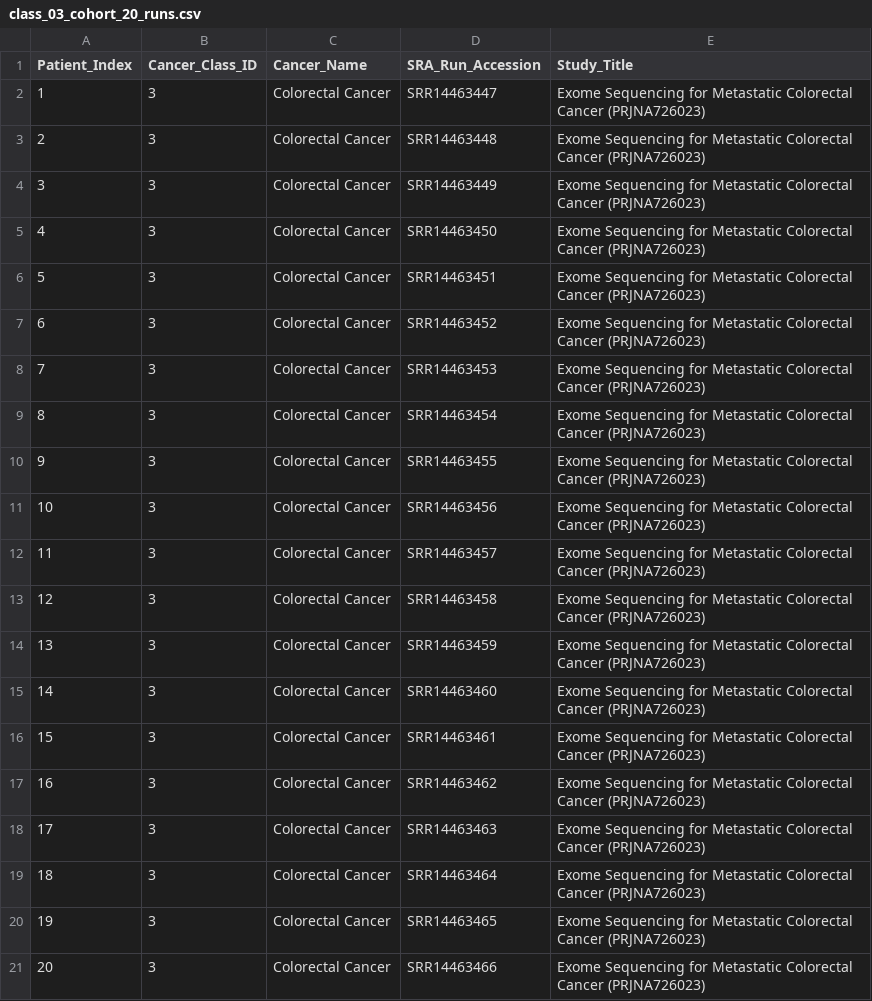
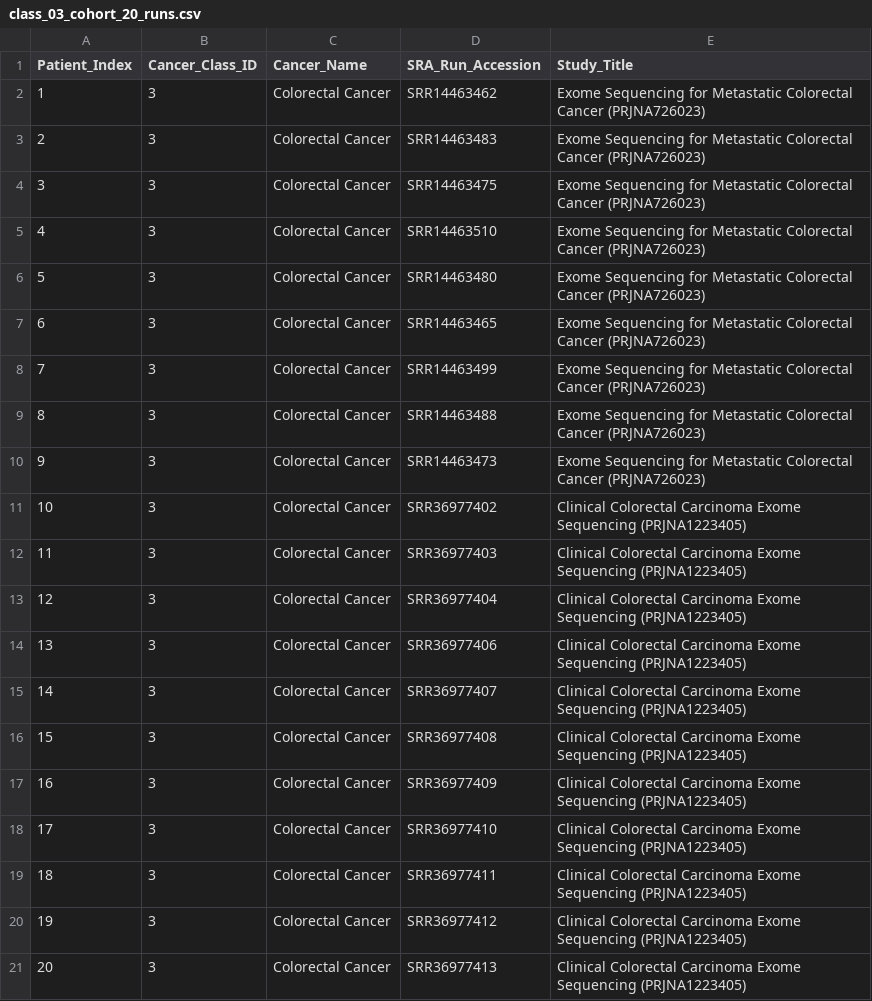
Before and after one commit to anishgupta07/Deep-Learning-project, a CSV file: class_03_colorectal_cancer/class_03_cohort_20_runs.csv, drawn as a sheet.

Commit message:
Curate 20 stream-verified clinical WES accessions for Class 03 Colorectal Cancer

```diff
--- a/class_03_colorectal_cancer/class_03_cohort_20_runs.csv
+++ b/class_03_colorectal_cancer/class_03_cohort_20_runs.csv
@@ -1,21 +1,21 @@
 Patient_Index,Cancer_Class_ID,Cancer_Name,SRA_Run_Accession,Study_Title
-1,3,Colorectal Cancer,SRR14463447,Exome Sequencing for Metastatic Colorectal Cancer (PRJNA726023)
-2,3,Colorectal Cancer,SRR14463448,Exome Sequencing for Metastatic Colorectal Cancer (PRJNA726023)
-3,3,Colorectal Cancer,SRR14463449,Exome Sequencing for Metastatic Colorectal Cancer (PRJNA726023)
-4,3,Colorectal Cancer,SRR14463450,Exome Sequencing for Metastatic Colorectal Cancer (PRJNA726023)
-5,3,Colorectal Cancer,SRR14463451,Exome Sequencing for Metastatic Colorectal Cancer (PRJNA726023)
-6,3,Colorectal Cancer,SRR14463452,Exome Sequencing for Metastatic Colorectal Cancer (PRJNA726023)
-7,3,Colorectal Cancer,SRR14463453,Exome Sequencing for Metastatic Colorectal Cancer (PRJNA726023)
-8,3,Colorectal Cancer,SRR14463454,Exome Sequencing for Metastatic Colorectal Cancer (PRJNA726023)
-9,3,Colorectal Cancer,SRR14463455,Exome Sequencing for Metastatic Colorectal Cancer (PRJNA726023)
-10,3,Colorectal Cancer,SRR14463456,Exome Sequencing for Metastatic Colorectal Cancer (PRJNA726023)
-11,3,Colorectal Cancer,SRR14463457,Exome Sequencing for Metastatic Colorectal Cancer (PRJNA726023)
-12,3,Colorectal Cancer,SRR14463458,Exome Sequencing for Metastatic Colorectal Cancer (PRJNA726023)
-13,3,Colorectal Cancer,SRR14463459,Exome Sequencing for Metastatic Colorectal Cancer (PRJNA726023)
-14,3,Colorectal Cancer,SRR14463460,Exome Sequencing for Metastatic Colorectal Cancer (PRJNA726023)
-15,3,Colorectal Cancer,SRR14463461,Exome Sequencing for Metastatic Colorectal Cancer (PRJNA726023)
-16,3,Colorectal Cancer,SRR14463462,Exome Sequencing for Metastatic Colorectal Cancer (PRJNA726023)
-17,3,Colorectal Cancer,SRR14463463,Exome Sequencing for Metastatic Colorectal Cancer (PRJNA726023)
-18,3,Colorectal Cancer,SRR14463464,Exome Sequencing for Metastatic Colorectal Cancer (PRJNA726023)
-19,3,Colorectal Cancer,SRR14463465,Exome Sequencing for Metastatic Colorectal Cancer (PRJNA726023)
-20,3,Colorectal Cancer,SRR14463466,Exome Sequencing for Metastatic Colorectal Cancer (PRJNA726023)
+1,3,Colorectal Cancer,SRR14463462,Exome Sequencing for Metastatic Colorectal Cancer (PRJNA726023)
+2,3,Colorectal Cancer,SRR14463483,Exome Sequencing for Metastatic Colorectal Cancer (PRJNA726023)
+3,3,Colorectal Cancer,SRR14463475,Exome Sequencing for Metastatic Colorectal Cancer (PRJNA726023)
+4,3,Colorectal Cancer,SRR14463510,Exome Sequencing for Metastatic Colorectal Cancer (PRJNA726023)
+5,3,Colorectal Cancer,SRR14463480,Exome Sequencing for Metastatic Colorectal Cancer (PRJNA726023)
+6,3,Colorectal Cancer,SRR14463465,Exome Sequencing for Metastatic Colorectal Cancer (PRJNA726023)
+7,3,Colorectal Cancer,SRR14463499,Exome Sequencing for Metastatic Colorectal Cancer (PRJNA726023)
+8,3,Colorectal Cancer,SRR14463488,Exome Sequencing for Metastatic Colorectal Cancer (PRJNA726023)
+9,3,Colorectal Cancer,SRR14463473,Exome Sequencing for Metastatic Colorectal Cancer (PRJNA726023)
+10,3,Colorectal Cancer,SRR36977402,Clinical Colorectal Carcinoma Exome Sequencing (PRJNA1223405)
+11,3,Colorectal Cancer,SRR36977403,Clinical Colorectal Carcinoma Exome Sequencing (PRJNA1223405)
+12,3,Colorectal Cancer,SRR36977404,Clinical Colorectal Carcinoma Exome Sequencing (PRJNA1223405)
+13,3,Colorectal Cancer,SRR36977406,Clinical Colorectal Carcinoma Exome Sequencing (PRJNA1223405)
+14,3,Colorectal Cancer,SRR36977407,Clinical Colorectal Carcinoma Exome Sequencing (PRJNA1223405)
+15,3,Colorectal Cancer,SRR36977408,Clinical Colorectal Carcinoma Exome Sequencing (PRJNA1223405)
+16,3,Colorectal Cancer,SRR36977409,Clinical Colorectal Carcinoma Exome Sequencing (PRJNA1223405)
+17,3,Colorectal Cancer,SRR36977410,Clinical Colorectal Carcinoma Exome Sequencing (PRJNA1223405)
+18,3,Colorectal Cancer,SRR36977411,Clinical Colorectal Carcinoma Exome Sequencing (PRJNA1223405)
+19,3,Colorectal Cancer,SRR36977412,Clinical Colorectal Carcinoma Exome Sequencing (PRJNA1223405)
+20,3,Colorectal Cancer,SRR36977413,Clinical Colorectal Carcinoma Exome Sequencing (PRJNA1223405)
```
